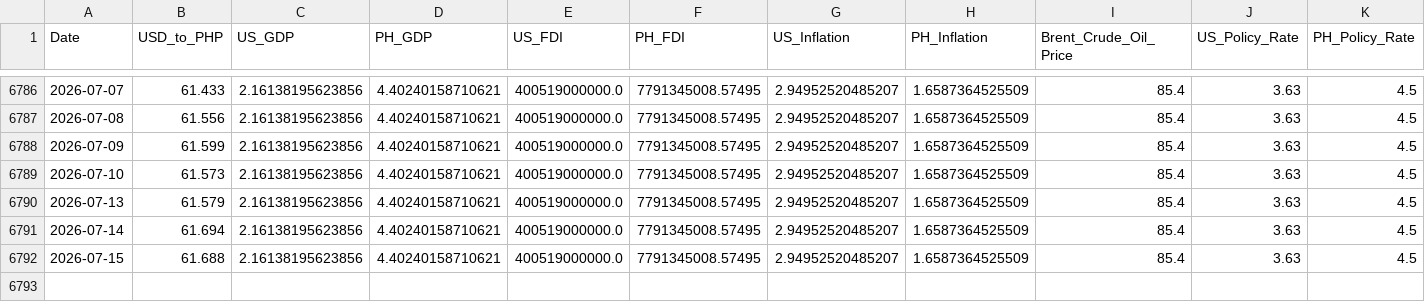
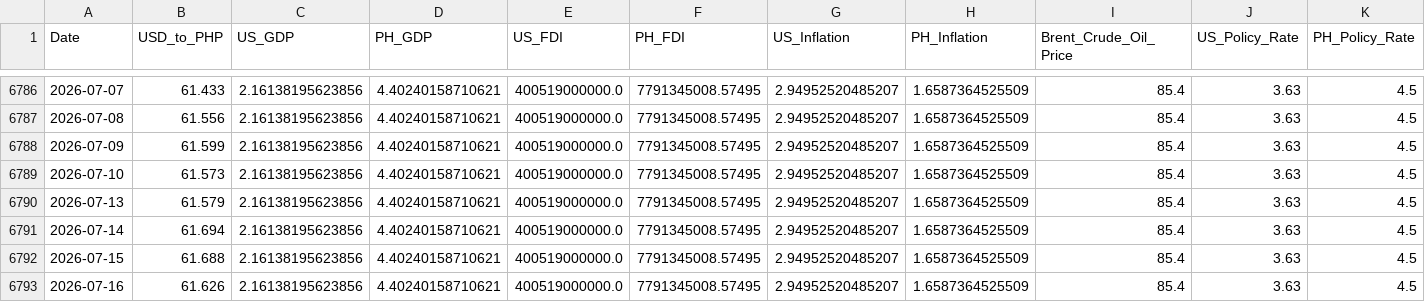
Before and after one commit to Forex-DataViz/forex-dashboard, a CSV file: FX_WIDE.csv, drawn as a sheet; only a part is shown, gaps mark what is left out; rows hold the shown columns only; the diff names each change by its address in the sheet, - before the commit and + after, or states it on an @@ line.

```diff
--- a/FX_WIDE.csv
+++ b/FX_WIDE.csv
+row 6793: 2026-07-16 | 61.626 | 2.16138195623856 | 4.40240158710621 | 400519000000.0 | 7791345008.57495 | 2.94952520485207 | 1.6587364525509 | 85.4 | 3.63 | 4.5
```
